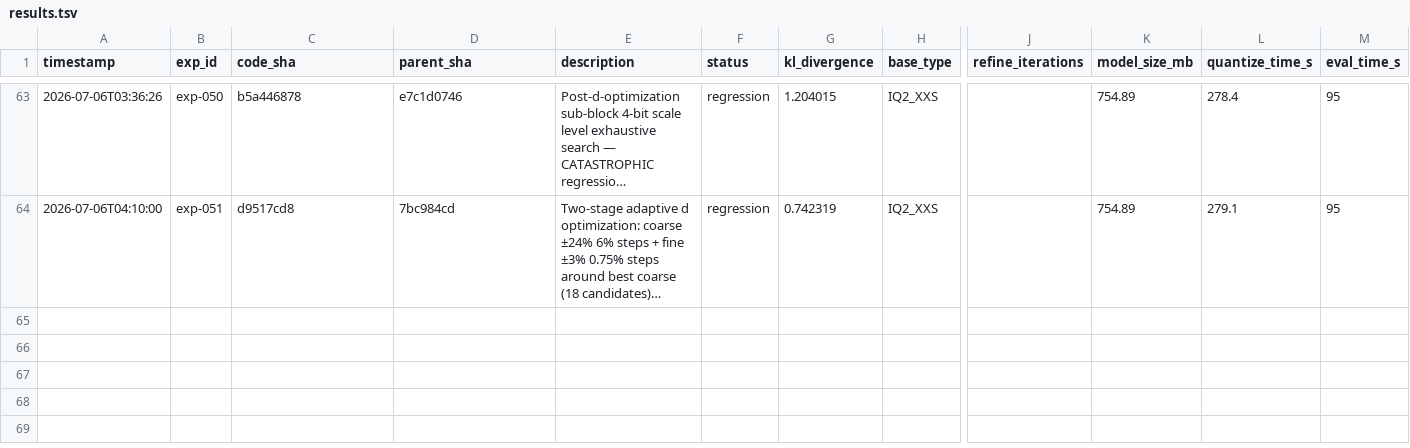
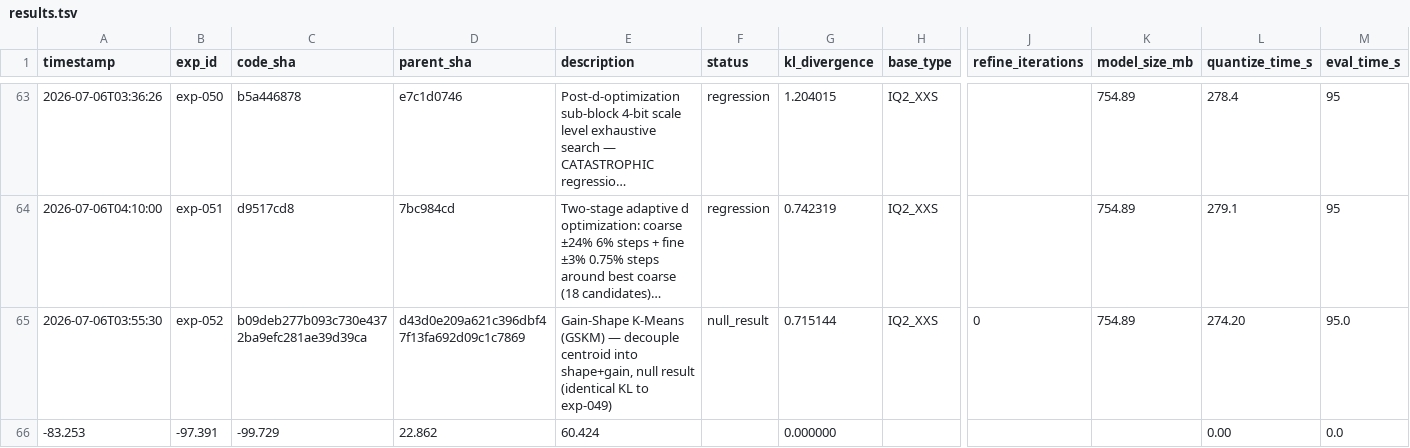
Before and after one commit to vektorprime/llama.cpp, a TSV file: tools/auto-quantize/results.tsv, drawn as a sheet; only a part is shown, gaps mark what is left out; long unchanged cells end in …; rows hold the shown columns only; the diff names each change by its address in the sheet, - before the commit and + after, or states it on an @@ line.

Commit message:
auto-research: record exp-052 (null_result — GSKM identical KL to exp-049)

```diff
--- a/tools/auto-quantize/results.tsv
+++ b/tools/auto-quantize/results.tsv
+row 65: 2026-07-06T03:55:30 | exp-052 | b09deb277b093c730e4372ba9efc281ae39d39ca | d43d0e209a621c396dbf47f13fa692d09c1c7869 | Gain-Shape K-Means (GSKM) — decouple centroid into shape+gain, null result (identical KL to exp-049) | null_result | 0.715144 | IQ2_XXS | 0 | 754.89 | 274.20 | 95.0
+row 66: -83.253 | -97.391 | -99.729 | 22.862 | 60.424 |  | 0.000000 |  |  |  | 0.00 | 0.0
```
